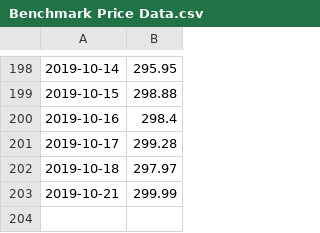
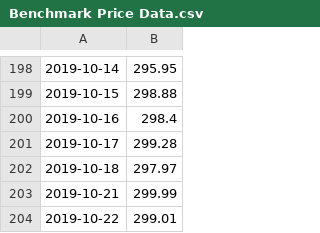
Before and after one commit to RamblerInvestmentFund/Tracker, a CSV file: Portfolio-Performance-Trakcer/Daily Data/Benchmark/Benchmark Price Data.csv, drawn as a sheet; only a part is shown, gaps mark what is left out.

```diff
--- a/Portfolio-Performance-Trakcer/Daily Data/Benchmark/Benchmark Price Data.csv
+++ b/Portfolio-Performance-Trakcer/Daily Data/Benchmark/Benchmark Price Data.csv
@@ -203 +203,2 @@
 2019-10-21,299.99
+2019-10-22,299.01
```
Also changed, not shown: Portfolio-Performance-Trakcer/Daily Data/Benchmark/Benchmark Returns.csv, Portfolio-Performance-Trakcer/Daily Data/Portfolio/Portfolio_Daily_Prices.csv, 6 other files.
